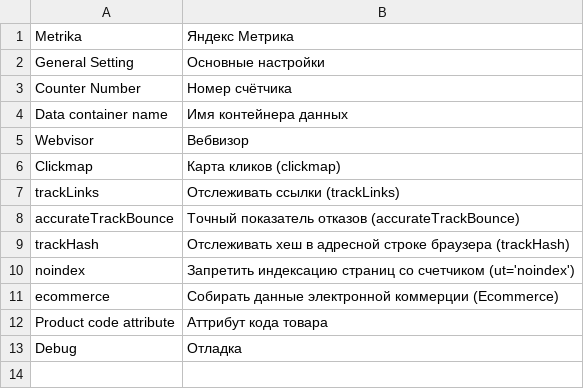
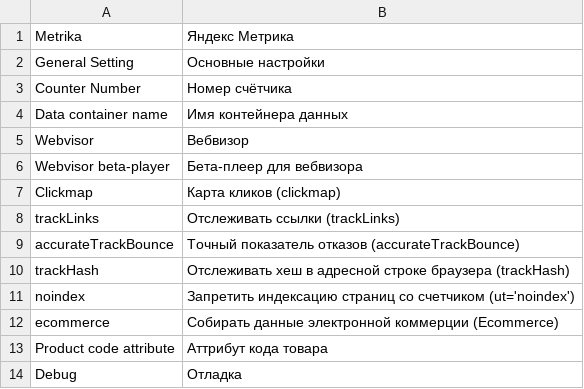
Before and after one commit to mygento/module-metrika, a CSV file: i18n/ru_RU.csv, drawn as a sheet; the diff names each change by its address in the sheet, - before the commit and + after, or states it on an @@ line.

Commit message:
Beta webvisor option

```diff
--- a/i18n/ru_RU.csv
+++ b/i18n/ru_RU.csv
+row 6: Webvisor beta-player | Бета-плеер для вебвизора
```
Also changed, not shown: 5 other files.
